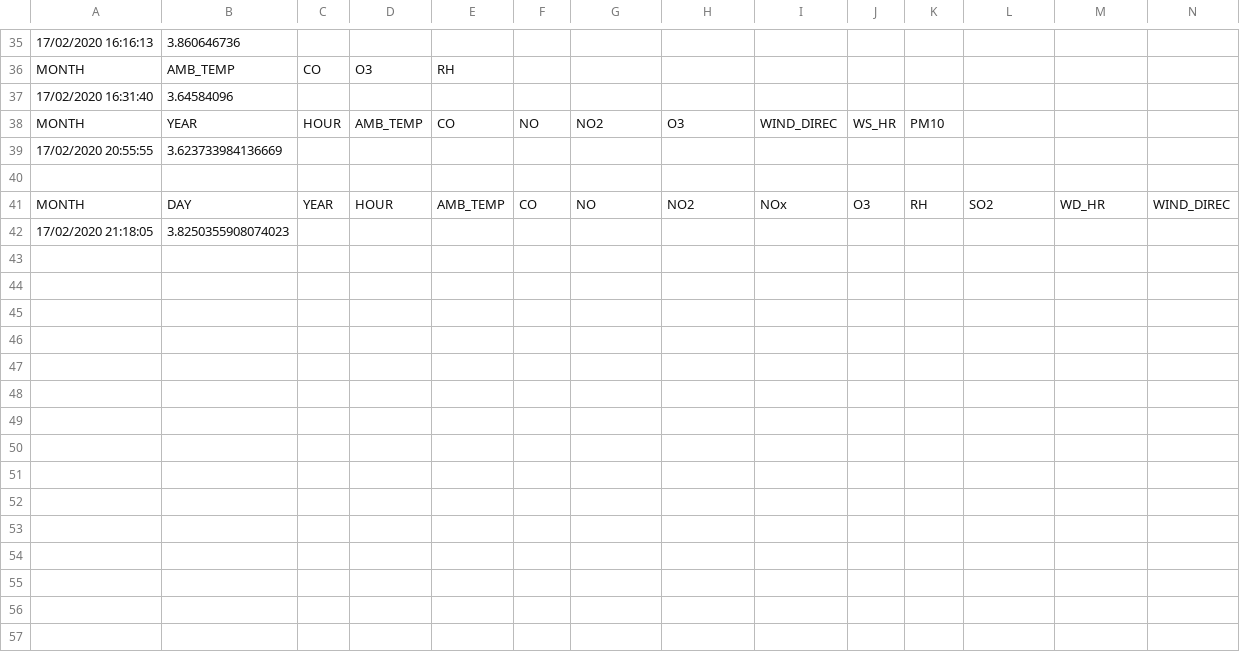
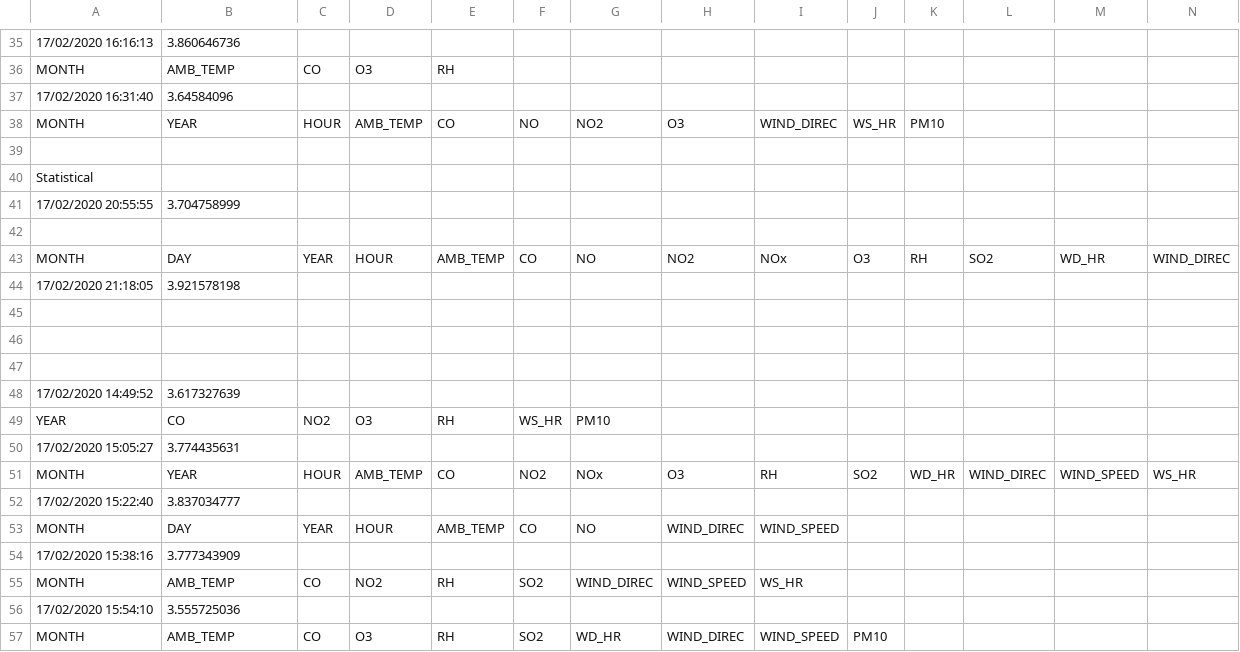
Before and after one commit to ngminhhieu/environmental_monitoring, a CSV file: log/decisionTree/metrics.csv, drawn as a sheet; only a part is shown, gaps mark what is left out; addresses are those after the commit; rows hold the shown columns only; the diff names each change by its address in the sheet, - before the commit and + after, or states it on an @@ line.

```diff
--- a/log/decisionTree/metrics.csv
+++ b/log/decisionTree/metrics.csv
+row 39: (empty)
+row 40: Statistical
-B41: 3.623733984136669
+B41: 3.704758999
-B44: 3.8250355908074023
+B44: 3.921578198
+row 45: (empty)
+row 46: (empty)
+row 47: (empty)
+row 48: 17/02/2020 14:49:52 | 3.617327639
+row 49: YEAR | CO | NO2 | O3 | RH | WS_HR | PM10
+row 50: 17/02/2020 15:05:27 | 3.774435631
+row 51: MONTH | YEAR | HOUR | AMB_TEMP | CO | NO2 | NOx | O3 | RH | SO2 | WD_HR | WIND_DIREC | WIND_SPEED | WS_HR
+row 52: 17/02/2020 15:22:40 | 3.837034777
+row 53: MONTH | DAY | YEAR | HOUR | AMB_TEMP | CO | NO | WIND_DIREC | WIND_SPEED
+row 54: 17/02/2020 15:38:16 | 3.777343909
+row 55: MONTH | AMB_TEMP | CO | NO2 | RH | SO2 | WIND_DIREC | WIND_SPEED | WS_HR
+row 56: 17/02/2020 15:54:10 | 3.555725036
+row 57: MONTH | AMB_TEMP | CO | O3 | RH | SO2 | WD_HR | WIND_DIREC | WIND_SPEED | PM10
```
Also changed, not shown: log/GBoost/metrics.csv, log/adaboost/metrics.csv, 5 other files.
